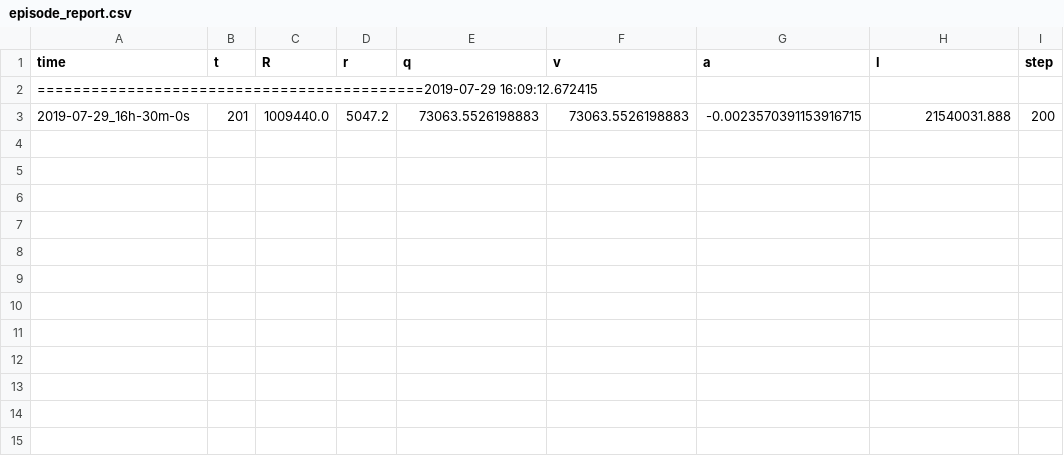
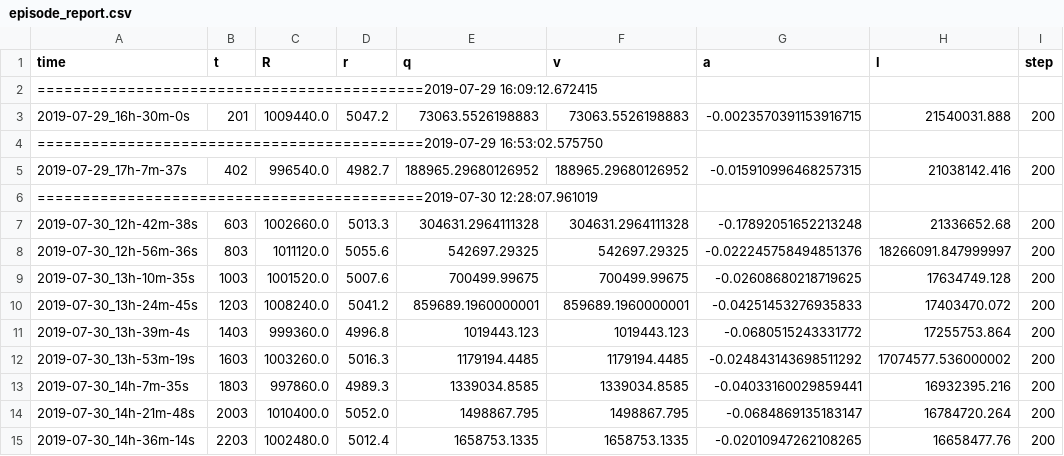
Before and after one commit to KratosOmega/Sh_Reinforcement_Learning, a CSV file: py/naf/report/episode_report.csv, drawn as a sheet; the diff names each change by its address in the sheet, - before the commit and + after, or states it on an @@ line.

```diff
--- a/py/naf/report/episode_report.csv
+++ b/py/naf/report/episode_report.csv
+row 4: ===========================================2019-07-29 16:53:02.575750
+row 5: 2019-07-29_17h-7m-37s | 402 | 996540.0 | 4982.7 | 188965.29680126952 | 188965.29680126952 | -0.015910996468257315 | 21038142.416 | 200
+row 6: ===========================================2019-07-30 12:28:07.961019
+row 7: 2019-07-30_12h-42m-38s | 603 | 1002660.0 | 5013.3 | 304631.2964111328 | 304631.2964111328 | -0.17892051652213248 | 21336652.68 | 200
+row 8: 2019-07-30_12h-56m-36s | 803 | 1011120.0 | 5055.6 | 542697.29325 | 542697.29325 | -0.022245758494851376 | 18266091.847999997 | 200
+row 9: 2019-07-30_13h-10m-35s | 1003 | 1001520.0 | 5007.6 | 700499.99675 | 700499.99675 | -0.02608680218719625 | 17634749.128 | 200
+row 10: 2019-07-30_13h-24m-45s | 1203 | 1008240.0 | 5041.2 | 859689.1960000001 | 859689.1960000001 | -0.04251453276935833 | 17403470.072 | 200
+row 11: 2019-07-30_13h-39m-4s | 1403 | 999360.0 | 4996.8 | 1019443.123 | 1019443.123 | -0.0680515243331772 | 17255753.864 | 200
+row 12: 2019-07-30_13h-53m-19s | 1603 | 1003260.0 | 5016.3 | 1179194.4485 | 1179194.4485 | -0.024843143698511292 | 17074577.536000002 | 200
+row 13: 2019-07-30_14h-7m-35s | 1803 | 997860.0 | 4989.3 | 1339034.8585 | 1339034.8585 | -0.04033160029859441 | 16932395.216 | 200
+row 14: 2019-07-30_14h-21m-48s | 2003 | 1010400.0 | 5052.0 | 1498867.795 | 1498867.795 | -0.0684869135183147 | 16784720.264 | 200
+row 15: 2019-07-30_14h-36m-14s | 2203 | 1002480.0 | 5012.4 | 1658753.1335 | 1658753.1335 | -0.02010947262108265 | 16658477.76 | 200
```
Also changed, not shown: 33 other files.
